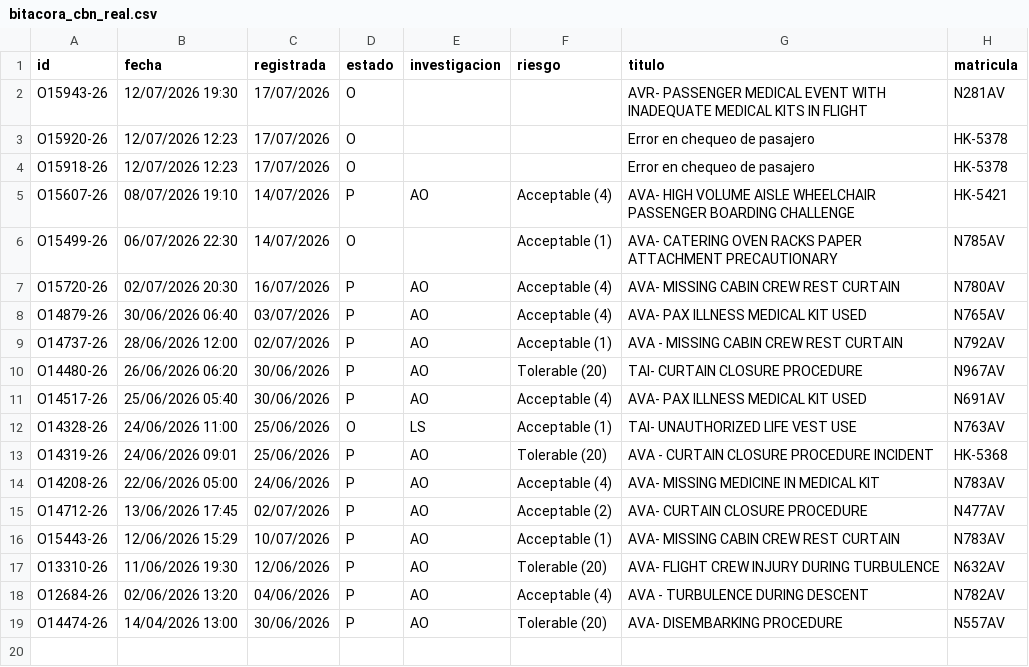
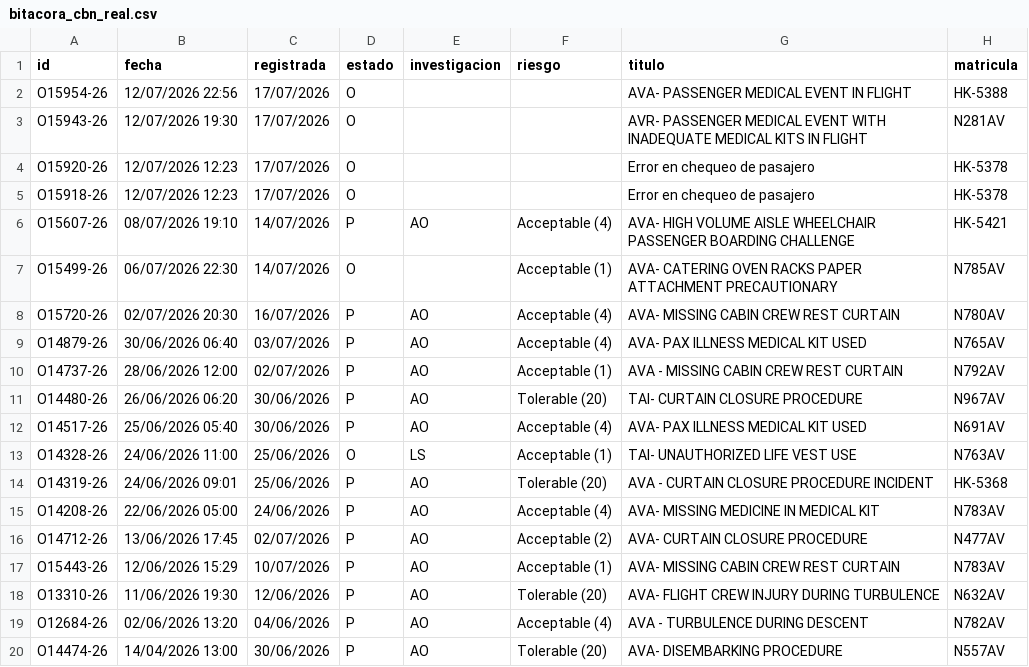
Before and after one commit to luibernip/aqd-72bb9e5fcc08, a CSV file: bitacora_cbn_real.csv, drawn as a sheet; the diff names each change by its address in the sheet, - before the commit and + after, or states it on an @@ line.

```diff
--- a/bitacora_cbn_real.csv
+++ b/bitacora_cbn_real.csv
+row 2: O15954-26 | 12/07/2026 22:56 | 17/07/2026 | O |  |  | AVA- PASSENGER MEDICAL EVENT IN FLIGHT | HK-5388
```
Also changed, not shown: bitacora_cbn.csv, bitacora_frm.csv, 4 other files.
